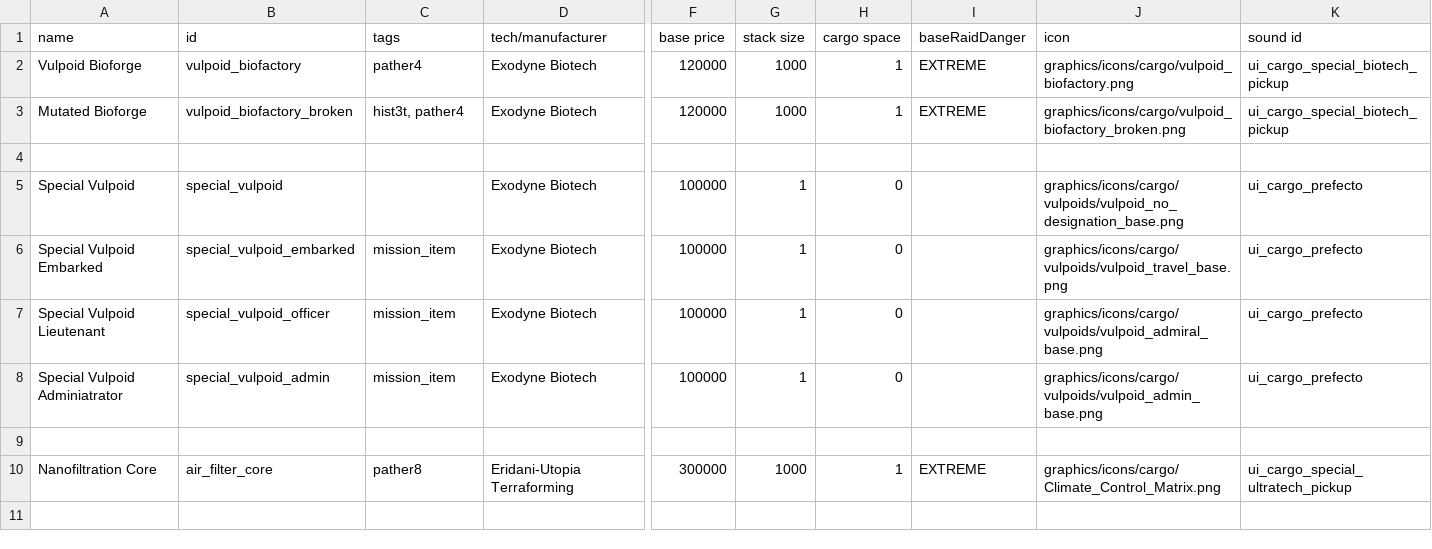
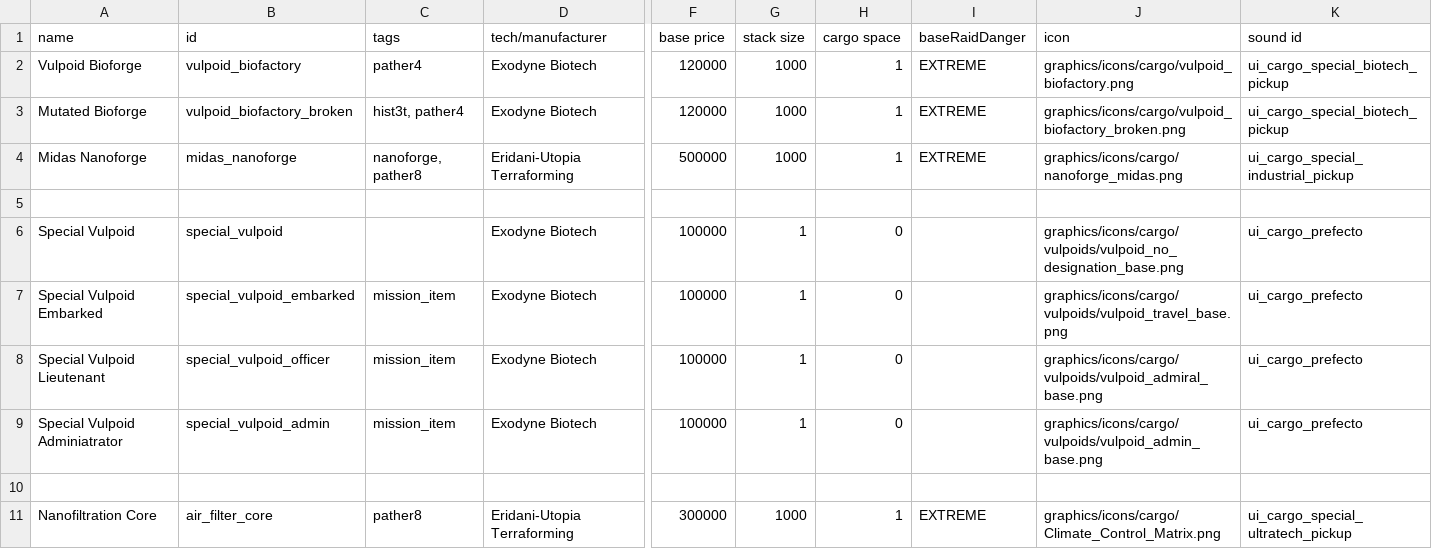
Before and after one commit to confer0/vulpoids, a CSV file: data/campaign/special_items.csv, drawn as a sheet; only a part is shown, gaps mark what is left out; rows hold the shown columns only; the diff names each change by its address in the sheet, - before the commit and + after, or states it on an @@ line.

Commit message:
implemented midas nanoforge

```diff
--- a/data/campaign/special_items.csv
+++ b/data/campaign/special_items.csv
+row 4: Midas Nanoforge | midas_nanoforge | nanoforge, pather8 | Eridani-Utopia Terraforming | 500000 | 1000 | 1 | EXTREME | graphics/icons/cargo/nanoforge_midas.png | ui_cargo_special_industrial_pickup
```
Also changed, not shown: data/campaign/rules.csv, 8 other files.
